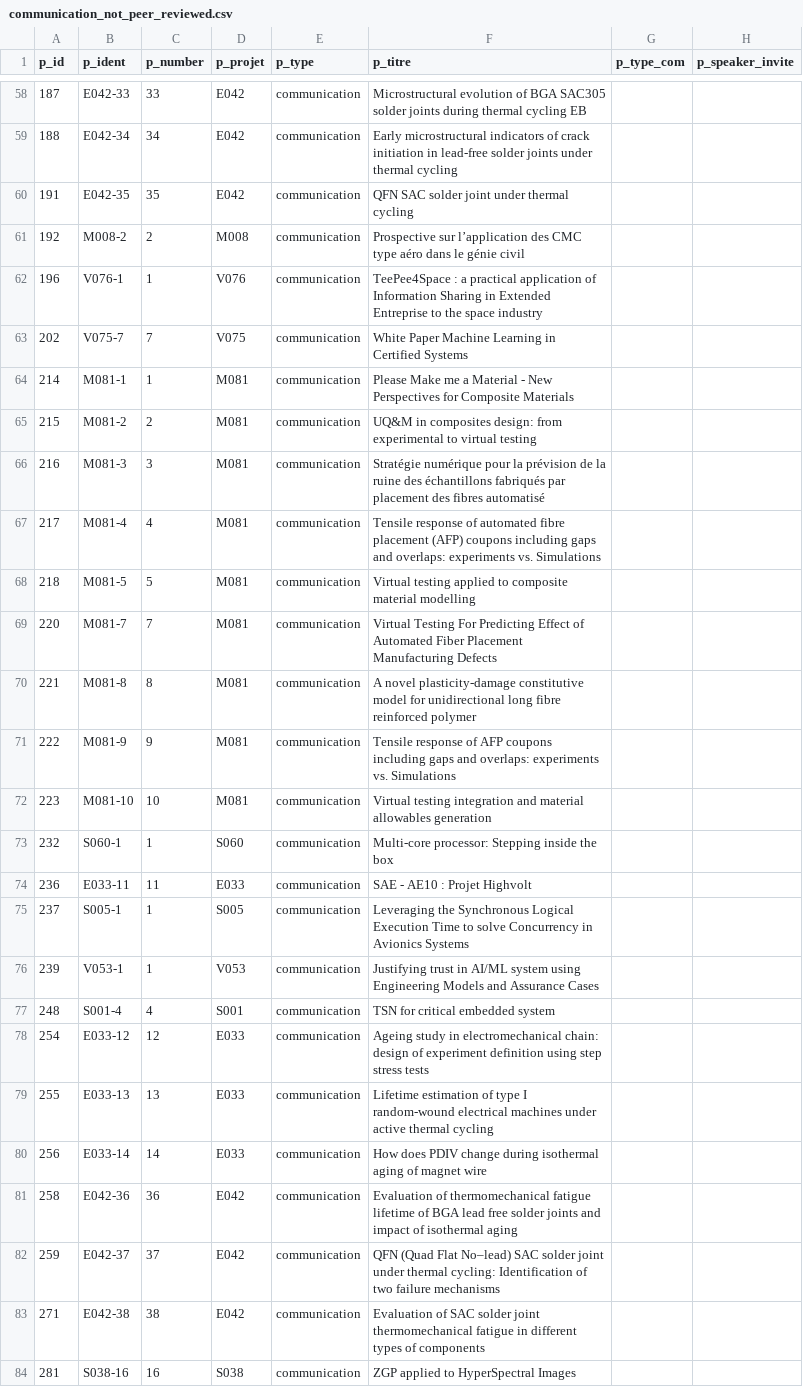
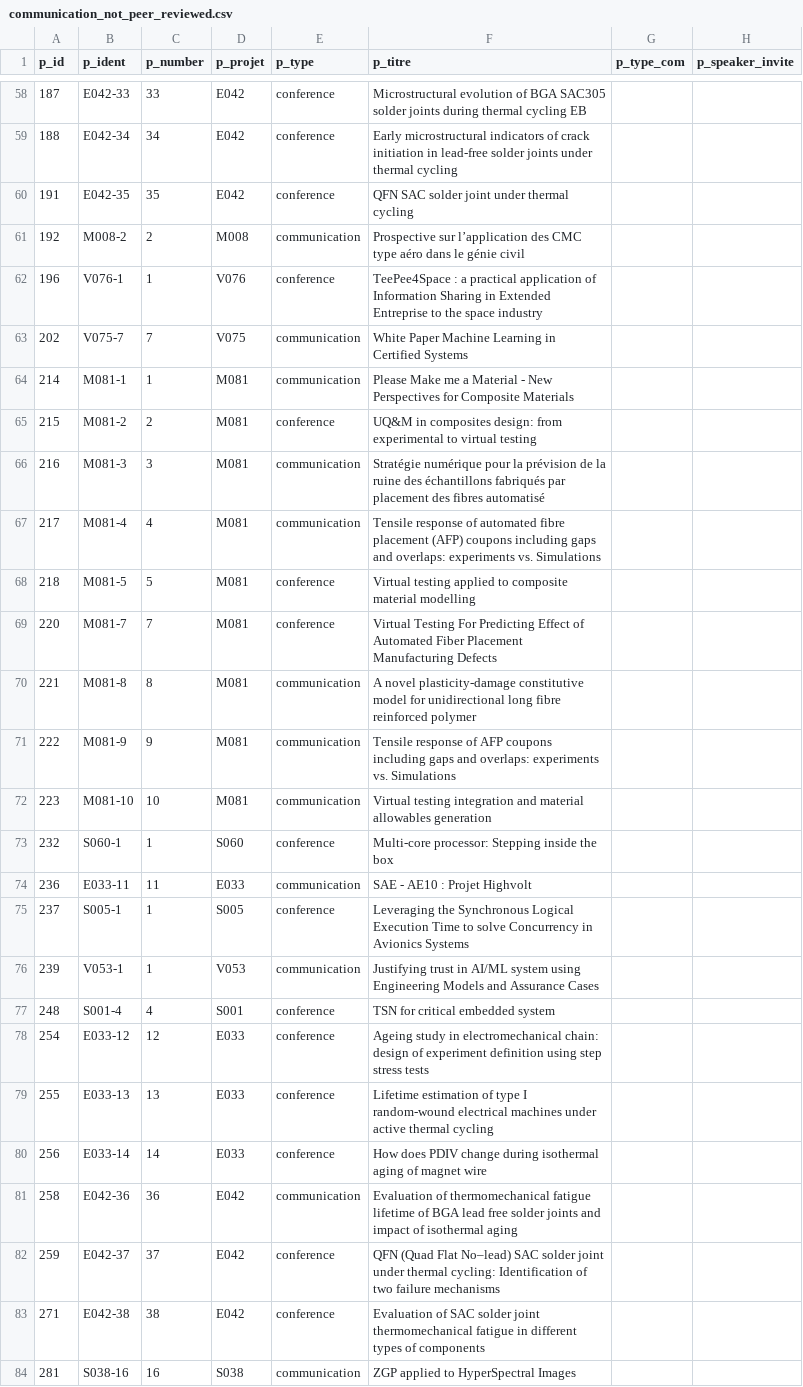
Before and after one commit to irtse/sqldb-ws, a CSV file: communication_not_peer_reviewed.csv, drawn as a sheet; only a part is shown, gaps mark what is left out; the diff covers the shown part only; the diff names each change by its address in the sheet, - before the commit and + after, or states it on an @@ line.

```diff
--- a/communication_not_peer_reviewed.csv
+++ b/communication_not_peer_reviewed.csv
-E58:E60 (p_type): communication
+E58:E60 (p_type): conference
-E62 (p_type): communication
+E62 (p_type): conference
-E65 (p_type): communication
+E65 (p_type): conference
-E68:E69 (p_type): communication
+E68:E69 (p_type): conference
-E73 (p_type): communication
+E73 (p_type): conference
-E75 (p_type): communication
+E75 (p_type): conference
-E77:E80 (p_type): communication
+E77:E80 (p_type): conference
-E82:E83 (p_type): communication
+E82:E83 (p_type): conference
```
Also changed, not shown: 89 edited cells elsewhere in this file, communication_peer_reviewed.csv, publication_test.csv, 4 other files.
